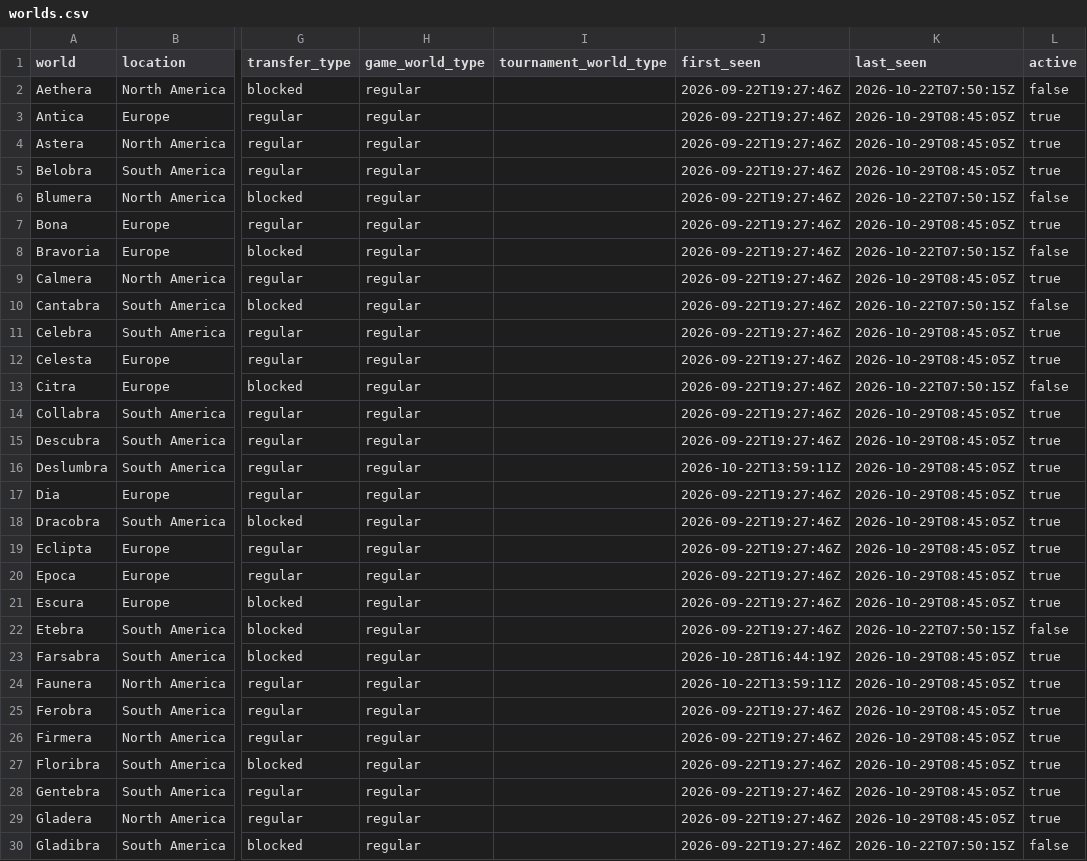
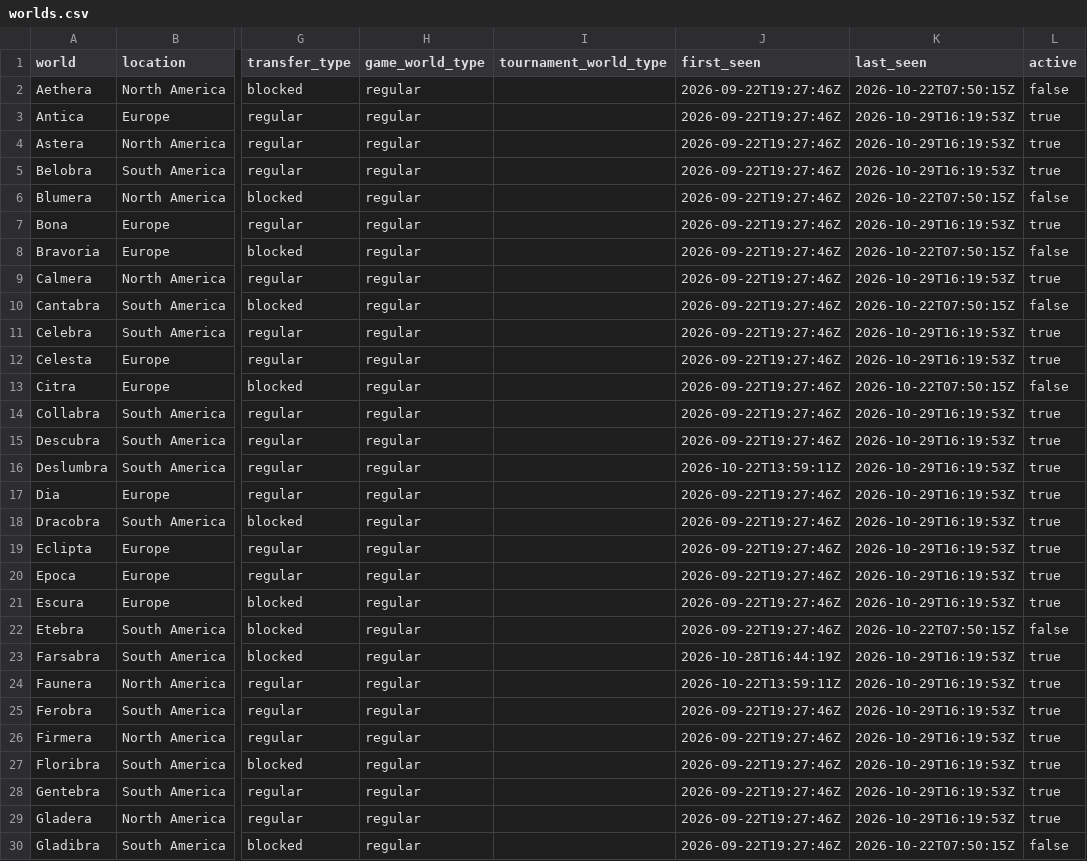
Before and after one commit to gu-to/tibia-world-population-analytics, a CSV file: data/reference/worlds.csv, drawn as a sheet; only a part is shown, gaps mark what is left out; the diff covers the shown part only; the diff names each change by its address in the sheet, - before the commit and + after, or states it on an @@ line.

```diff
--- a/data/reference/worlds.csv
+++ b/data/reference/worlds.csv
-K3:K5 (last_seen): 2026-10-29T08:45:05Z
+K3:K5 (last_seen): 2026-10-29T16:19:53Z
-K7 (last_seen): 2026-10-29T08:45:05Z
+K7 (last_seen): 2026-10-29T16:19:53Z
-K9 (last_seen): 2026-10-29T08:45:05Z
+K9 (last_seen): 2026-10-29T16:19:53Z
-K11:K12 (last_seen): 2026-10-29T08:45:05Z
+K11:K12 (last_seen): 2026-10-29T16:19:53Z
-K14:K21 (last_seen): 2026-10-29T08:45:05Z
+K14:K21 (last_seen): 2026-10-29T16:19:53Z
-K23:K29 (last_seen): 2026-10-29T08:45:05Z
+K23:K29 (last_seen): 2026-10-29T16:19:53Z
```
Also changed, not shown: 68 edited cells elsewhere in this file, data/audit/2026-10.csv, 1 other file.
